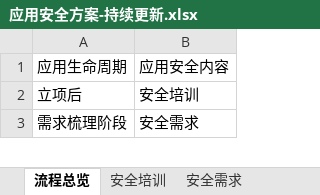
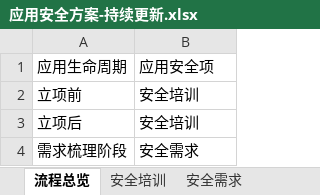
Before and after one commit to scopion/devsecops, an Excel workbook: 原创-应用安全/应用安全方案-持续更新.xlsx, sheet 流程总览, drawn as a sheet; only a part is shown; values as stored, in another font and other column widths than the file's, no borders; the diff names each change by its address in the sheet, - before the commit and + after, or states it on an @@ line.

```diff
--- a/原创-应用安全/应用安全方案-持续更新.xlsx (sheet 流程总览)
+++ b/原创-应用安全/应用安全方案-持续更新.xlsx (sheet 流程总览)
-B1: 应用安全内容
+B1: 应用安全项
+row 2: 立项前 | 安全培训
```
Also changed, not shown: 3 other files.
